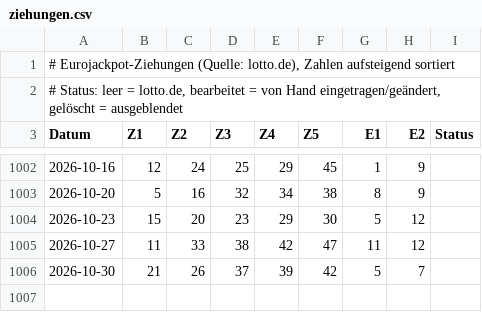
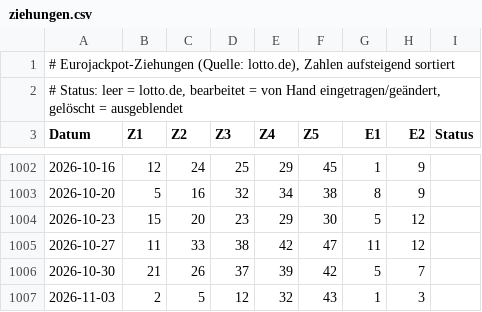
Before and after one commit to TheChickenMC/eurojackpot, a CSV file: ziehungen.csv, drawn as a sheet; only a part is shown, gaps mark what is left out.

```diff
--- a/ziehungen.csv
+++ b/ziehungen.csv
@@ -1006 +1006,2 @@ Datum;Z1;Z2;Z3;Z4;Z5;E1;E2;Status
 2026-10-30;21;26;37;39;42;5;7;
+2026-11-03;2;5;12;32;43;1;3;
```
